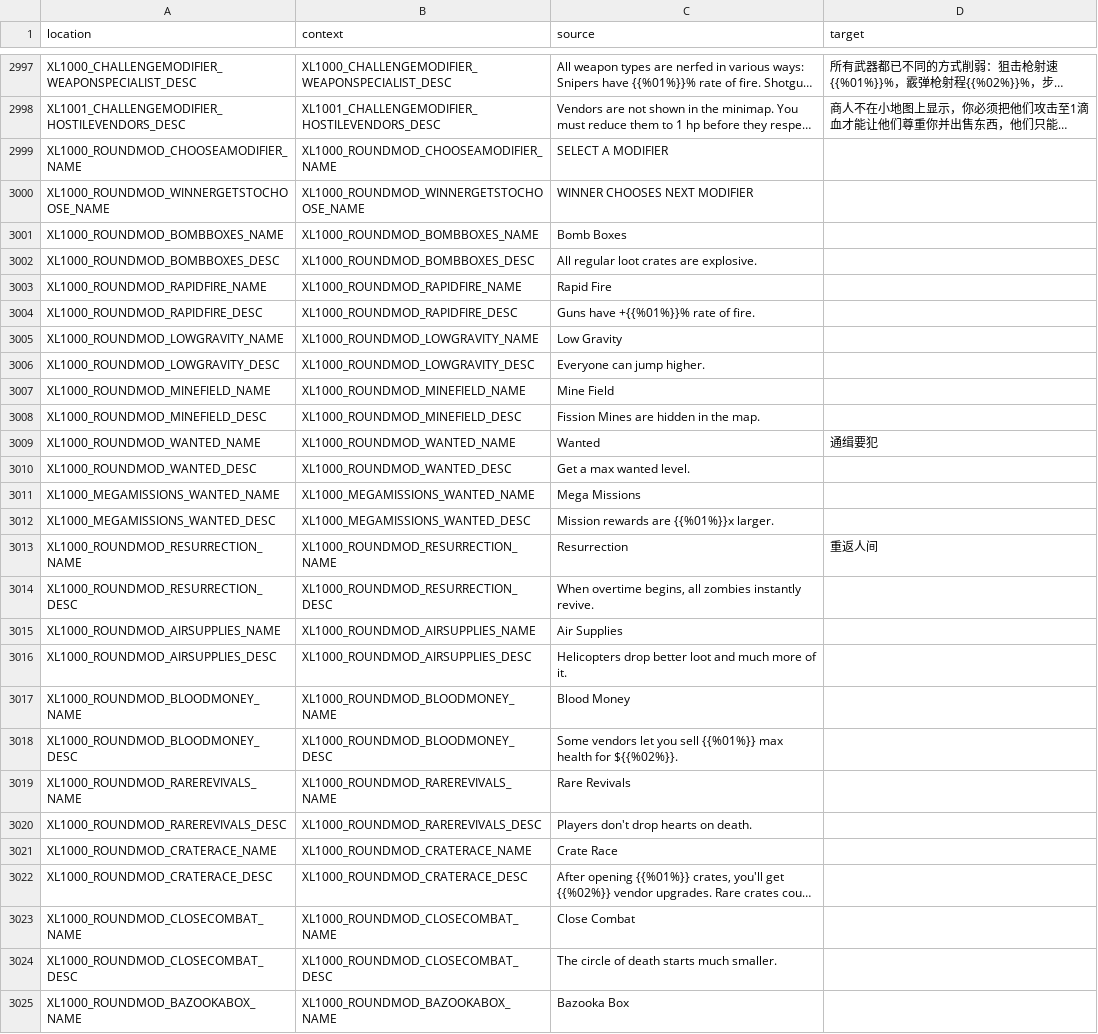
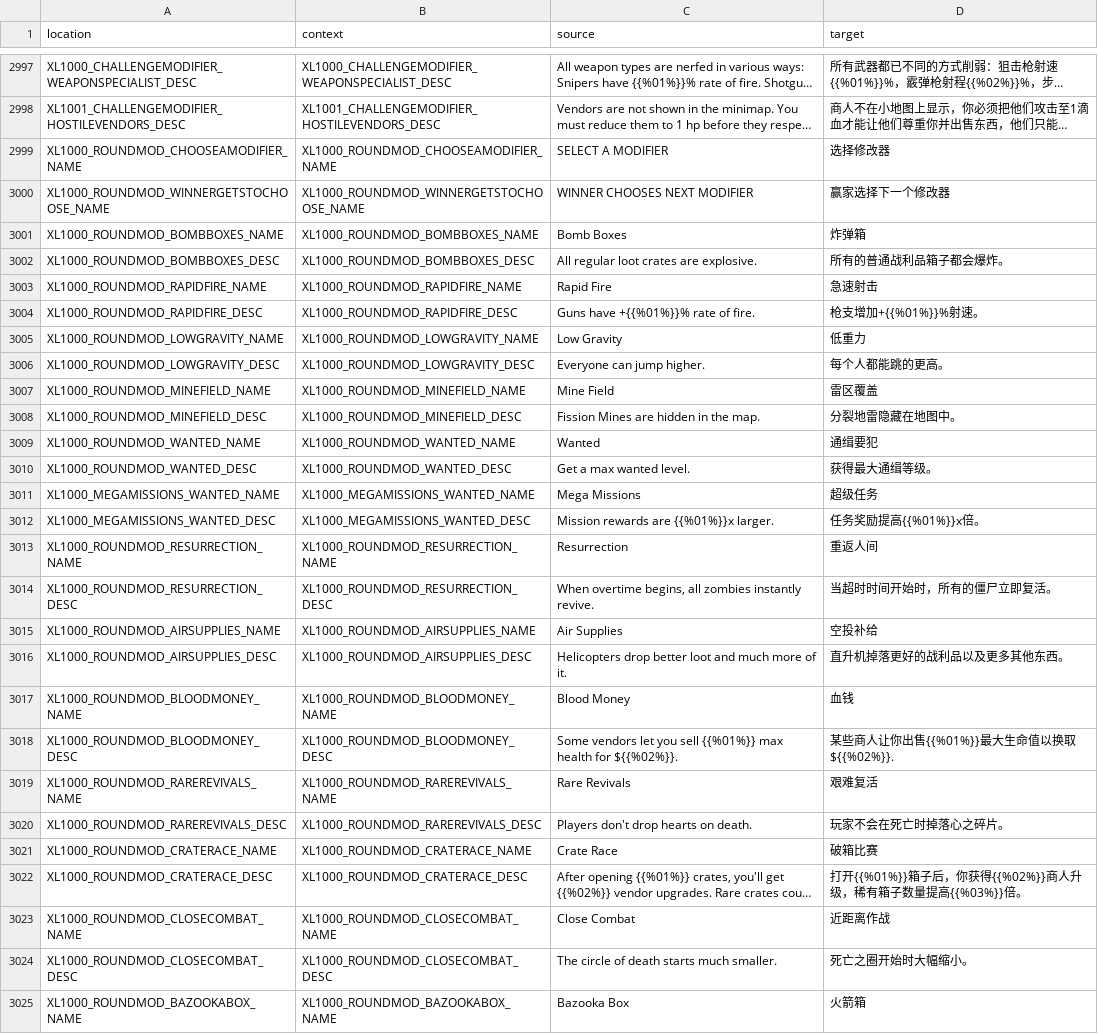
Before and after one commit to bencelot/GeneshiftTranslations, a CSV file: zh_Hans.csv, drawn as a sheet; only a part is shown, gaps mark what is left out; long unchanged cells end in …; the diff covers the shown part only; the diff names each change by its address in the sheet, - before the commit and + after, or states it on an @@ line.

```diff
--- a/zh_Hans.csv
+++ b/zh_Hans.csv
-D2999 (target): (empty)
+D2999 (target): 选择修改器
-D3000 (target): (empty)
+D3000 (target): 赢家选择下一个修改器
-D3001 (target): (empty)
+D3001 (target): 炸弹箱
-D3002 (target): (empty)
+D3002 (target): 所有的普通战利品箱子都会爆炸。
-D3003 (target): (empty)
+D3003 (target): 急速射击
-D3004 (target): (empty)
+D3004 (target): 枪支增加+{{%01%}}%射速。
-D3005 (target): (empty)
+D3005 (target): 低重力
-D3006 (target): (empty)
+D3006 (target): 每个人都能跳的更高。
-D3007 (target): (empty)
+D3007 (target): 雷区覆盖
-D3008 (target): (empty)
+D3008 (target): 分裂地雷隐藏在地图中。
-D3010 (target): (empty)
+D3010 (target): 获得最大通缉等级。
-D3011 (target): (empty)
+D3011 (target): 超级任务
-D3012 (target): (empty)
+D3012 (target): 任务奖励提高{{%01%}}x倍。
-D3014 (target): (empty)
+D3014 (target): 当超时时间开始时，所有的僵尸立即复活。
-D3015 (target): (empty)
+D3015 (target): 空投补给
-D3016 (target): (empty)
+D3016 (target): 直升机掉落更好的战利品以及更多其他东西。
-D3017 (target): (empty)
+D3017 (target): 血钱
-D3018 (target): (empty)
+D3018 (target): 某些商人让你出售{{%01%}}最大生命值以换取${{%02%}}.
-D3019 (target): (empty)
+D3019 (target): 艰难复活
-D3020 (target): (empty)
+D3020 (target): 玩家不会在死亡时掉落心之碎片。
-D3021 (target): (empty)
+D3021 (target): 破箱比赛
-D3022 (target): (empty)
+D3022 (target): 打开{{%01%}}箱子后，你获得{{%02%}}商人升级，稀有箱子数量提高{{%03%}}倍。
-D3023 (target): (empty)
+D3023 (target): 近距离作战
-D3024 (target): (empty)
+D3024 (target): 死亡之圈开始时大幅缩小。
-D3025 (target): (empty)
+D3025 (target): 火箭箱
```
Also changed, not shown: 25 edited cells elsewhere in this file, de.csv, en.csv, 4 other files.
